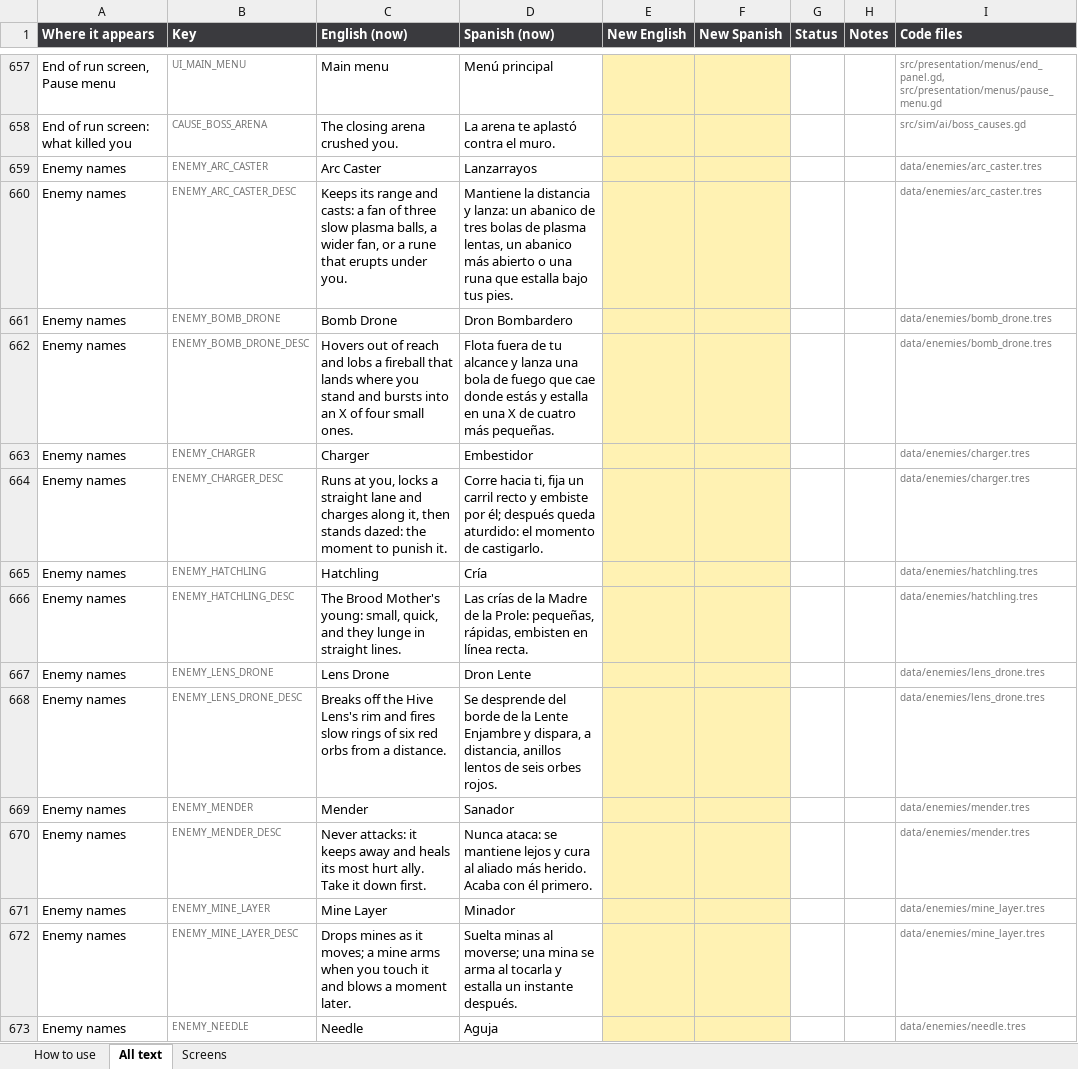
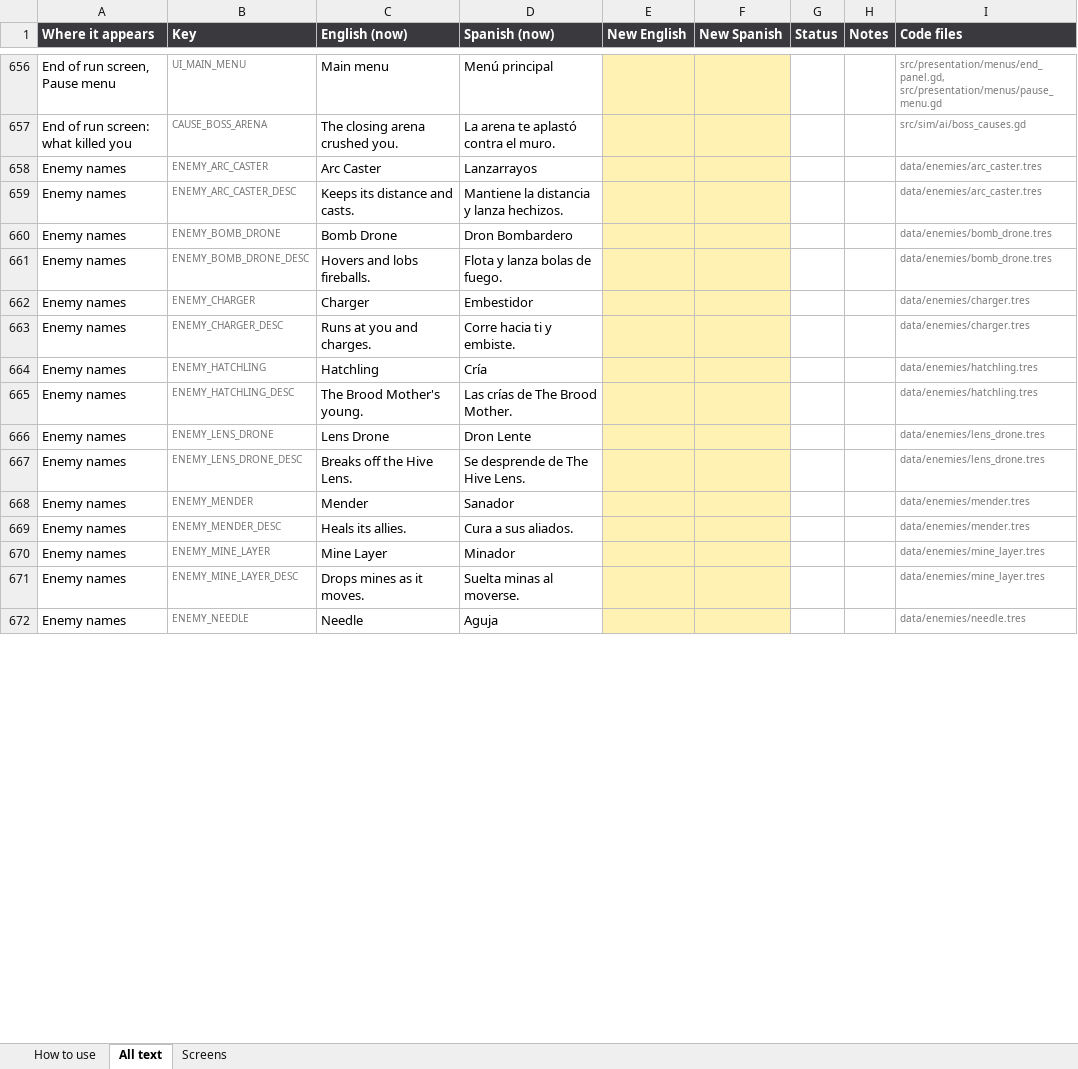
Before and after one commit to riusprime/zero-depth, an Excel workbook: docs/TEXT_REVIEW.xlsx, sheet All text, drawn as a sheet; only a part is shown, gaps mark what is left out; values as stored, in another font and other column widths than the file's, no borders; addresses are those after the commit; the diff covers the shown part only; the diff names each change by its address in the sheet, - before the commit and + after, or states it on an @@ line.

```diff
--- a/docs/TEXT_REVIEW.xlsx (sheet All text)
+++ b/docs/TEXT_REVIEW.xlsx (sheet All text)
-C659 (English (now)): Keeps its range and casts: a fan of three slow plasma balls, a wider fan, or a rune that erupts under you.
+C659 (English (now)): Keeps its distance and casts.
-D659 (Spanish (now)): …distancia y lanza: un abanico de tres bolas de plasma lentas, un abanico más abierto o una runa que estalla bajo tus pies.
+D659 (Spanish (now)): …distancia y lanza hechizos.
-C661 (English (now)): Hovers out of reach and lobs a fireball that lands where you stand and bursts into an X of four small ones.
+C661 (English (now)): Hovers and lobs fireballs.
-D661 (Spanish (now)): Flota fuera de tu alcance y lanza una bola de fuego que cae donde estás y estalla en una X de cuatro más pequeñas.
+D661 (Spanish (now)): Flota y lanza bolas de fuego.
-C663 (English (now)): Runs at you, locks a straight lane and charges along it, then stands dazed: the moment to punish it.
+C663 (English (now)): Runs at you and charges.
-D663 (Spanish (now)): Corre hacia ti, fija un carril recto y embiste por él; después queda aturdido: el momento de castigarlo.
+D663 (Spanish (now)): Corre hacia ti y embiste.
-C665 (English (now)): …Brood Mother's young: small, quick, and they lunge in straight lines.
+C665 (English (now)): …Brood Mother's young.
-D665 (Spanish (now)): …crías de la Madre de la Prole: pequeñas, rápidas, embisten en línea recta.
+D665 (Spanish (now)): …crías de The Brood Mother.
-C667 (English (now)): …the Hive Lens's rim and fires slow rings of six red orbs from a distance.
+C667 (English (now)): …the Hive Lens.
-D667 (Spanish (now)): Se desprende del borde de la Lente Enjambre y dispara, a distancia, anillos lentos de seis orbes rojos.
+D667 (Spanish (now)): Se desprende de The Hive Lens.
-C669 (English (now)): Never attacks: it keeps away and heals its most hurt ally. Take it down first.
+C669 (English (now)): Heals its allies.
-D669 (Spanish (now)): Nunca ataca: se mantiene lejos y cura al aliado más herido. Acaba con él primero.
+D669 (Spanish (now)): Cura a sus aliados.
-C671 (English (now)): …as it moves; a mine arms when you touch it and blows a moment later.
+C671 (English (now)): …as it moves.
-D671 (Spanish (now)): …minas al moverse; una mina se arma al tocarla y estalla un instante después.
+D671 (Spanish (now)): …minas al moverse.
```
Also changed, not shown: 11 removed rows and 158 edited cells elsewhere in this sheet, sheet Screens, sheet How to use, 40 other files.
